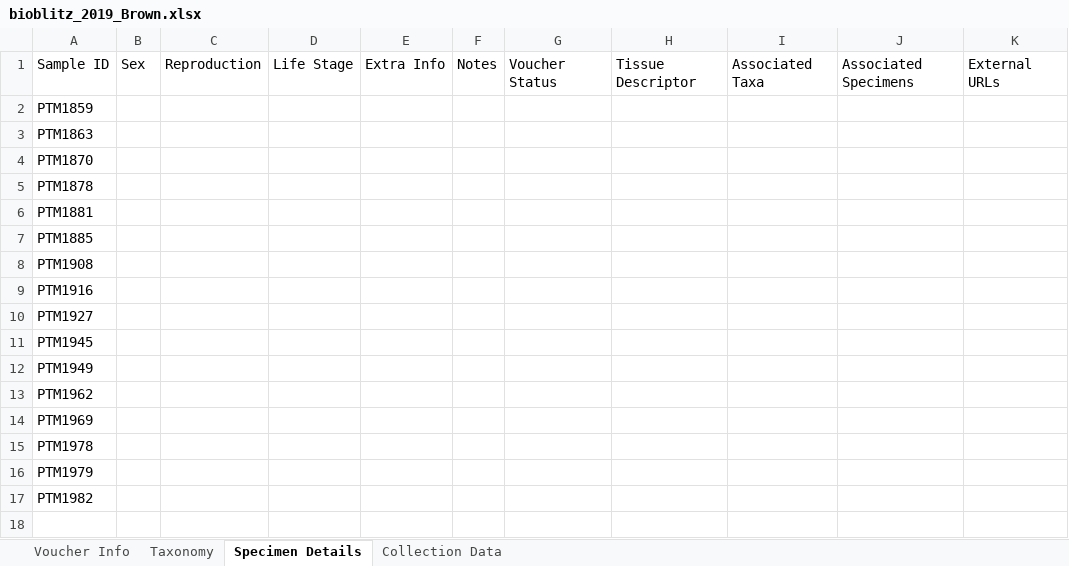
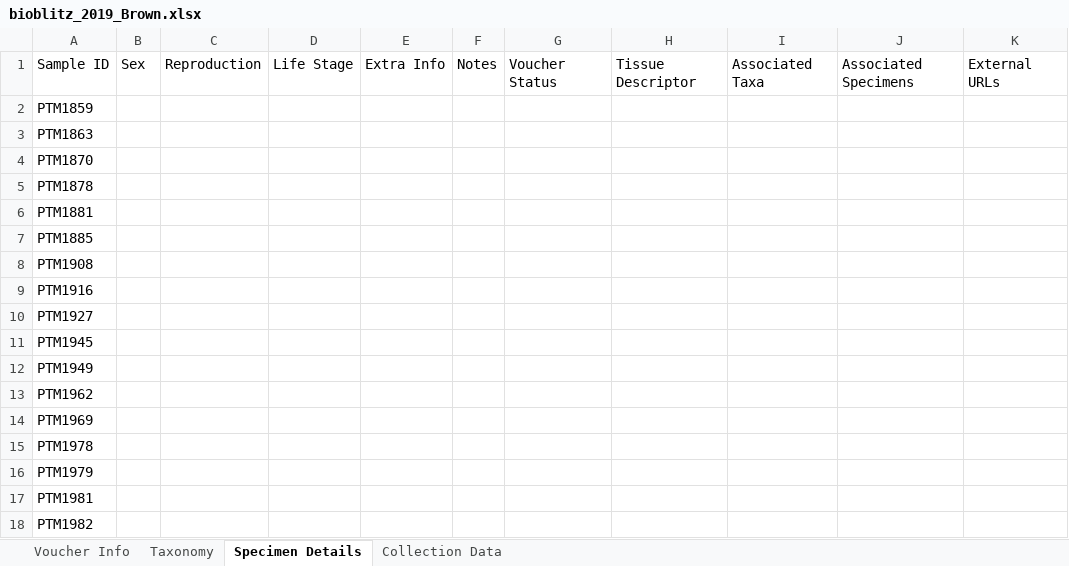
Before and after one commit to martonelab/BoldWorkflow, an Excel workbook: 01_spreadsheet/results/bioblitz_2019_Brown.xlsx, sheet Specimen Details, drawn as a sheet; values as stored, in another font and other column widths than the file's, no borders; the diff names each change by its address in the sheet, - before the commit and + after, or states it on an @@ line.

```diff
--- a/01_spreadsheet/results/bioblitz_2019_Brown.xlsx (sheet Specimen Details)
+++ b/01_spreadsheet/results/bioblitz_2019_Brown.xlsx (sheet Specimen Details)
+row 17: PTM1981
```
Also changed, not shown: sheet Taxonomy, sheet Collection Data, sheet Voucher Info, 01_spreadsheet/results/bioblitz_2019_Green.xlsx, 01_spreadsheet/results/bioblitz_2019_Red.xlsx, 4 other files.
